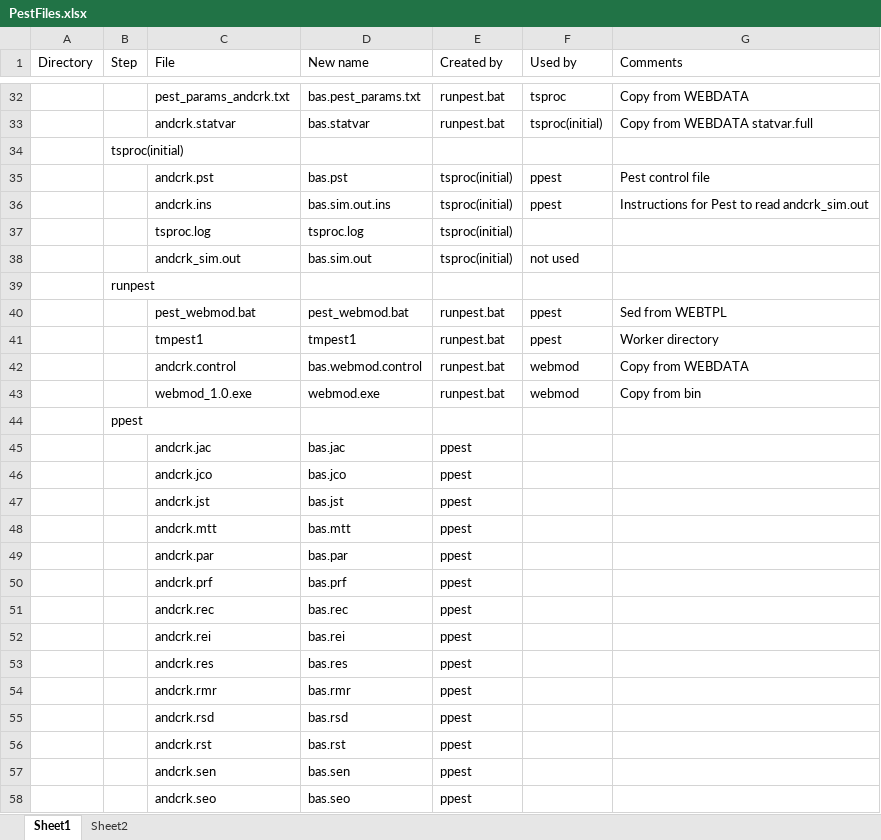
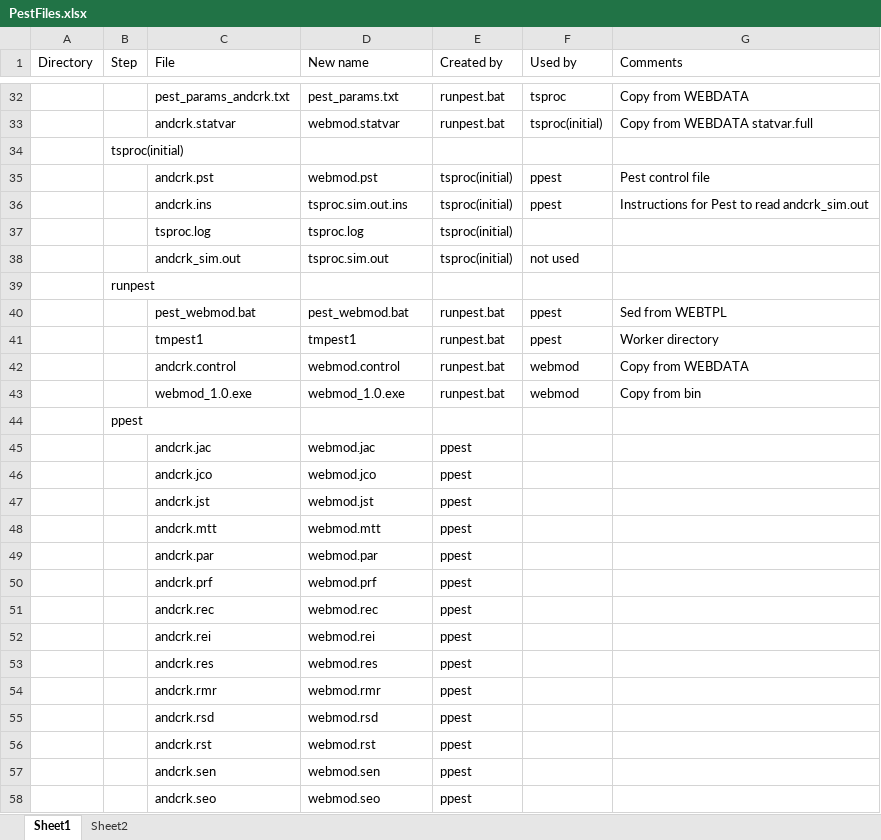
Before and after one commit to usgs-coupled/webmod, an Excel workbook: pest/PestFiles.xlsx, sheet Sheet1, drawn as a sheet; only a part is shown, gaps mark what is left out; values as stored, in another font and other column widths than the file's, no borders; the diff covers the shown part only; the diff names each change by its address in the sheet, - before the commit and + after, or states it on an @@ line.

Commit message:
Generic rename.
git-svn-id: svn://136.177.114.72/svn_GW/webmod/trunk@9838 1feff8c3-07ed-0310-ac33-dd36852eb9cd

```diff
--- a/pest/PestFiles.xlsx (sheet Sheet1)
+++ b/pest/PestFiles.xlsx (sheet Sheet1)
-D32 (New name): bas.pest_params.txt
+D32 (New name): pest_params.txt
-D33 (New name): bas.statvar
+D33 (New name): webmod.statvar
-D35 (New name): bas.pst
+D35 (New name): webmod.pst
-D36 (New name): bas.sim.out.ins
+D36 (New name): tsproc.sim.out.ins
-D38 (New name): bas.sim.out
+D38 (New name): tsproc.sim.out
-D42 (New name): bas.webmod.control
+D42 (New name): webmod.control
-D43 (New name): webmod.exe
+D43 (New name): webmod_1.0.exe
-D45 (New name): bas.jac
+D45 (New name): webmod.jac
-D46 (New name): bas.jco
+D46 (New name): webmod.jco
-D47 (New name): bas.jst
+D47 (New name): webmod.jst
-D48 (New name): bas.mtt
+D48 (New name): webmod.mtt
-D49 (New name): bas.par
+D49 (New name): webmod.par
-D50 (New name): bas.prf
+D50 (New name): webmod.prf
-D51 (New name): bas.rec
+D51 (New name): webmod.rec
-D52 (New name): bas.rei
+D52 (New name): webmod.rei
-D53 (New name): bas.res
+D53 (New name): webmod.res
-D54 (New name): bas.rmr
+D54 (New name): webmod.rmr
-D55 (New name): bas.rsd
+D55 (New name): webmod.rsd
-D56 (New name): bas.rst
+D56 (New name): webmod.rst
-D57 (New name): bas.sen
+D57 (New name): webmod.sen
-D58 (New name): bas.seo
+D58 (New name): webmod.seo
```
Also changed, not shown: 34 edited cells elsewhere in this sheet.
